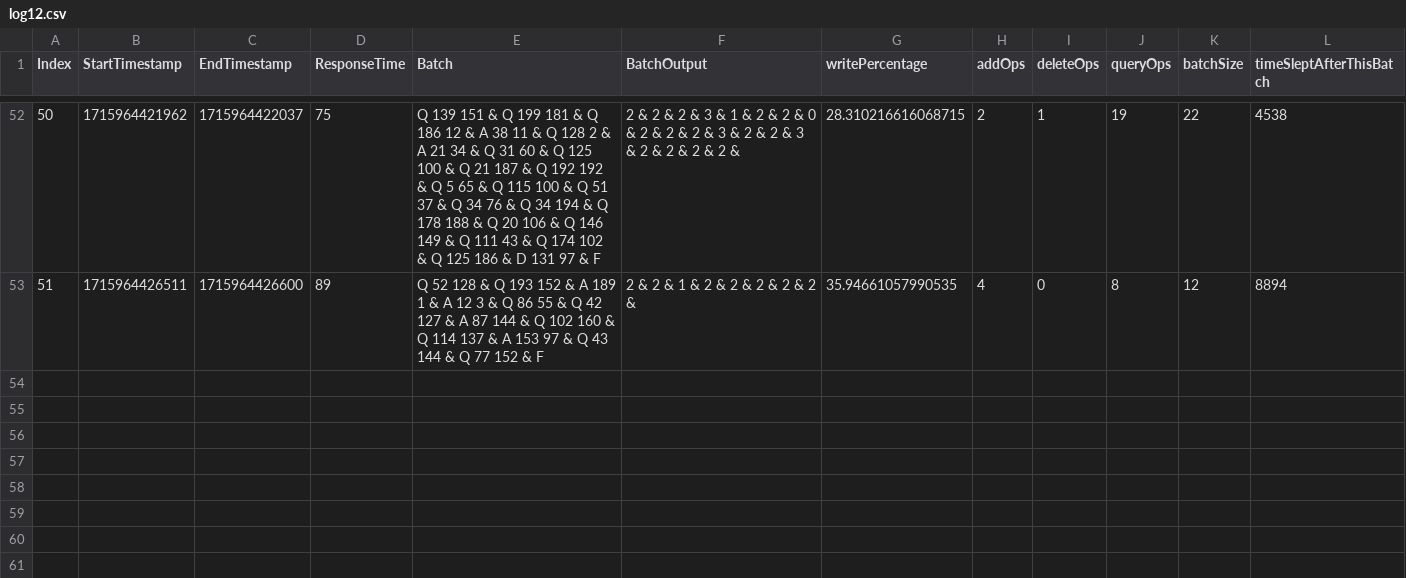
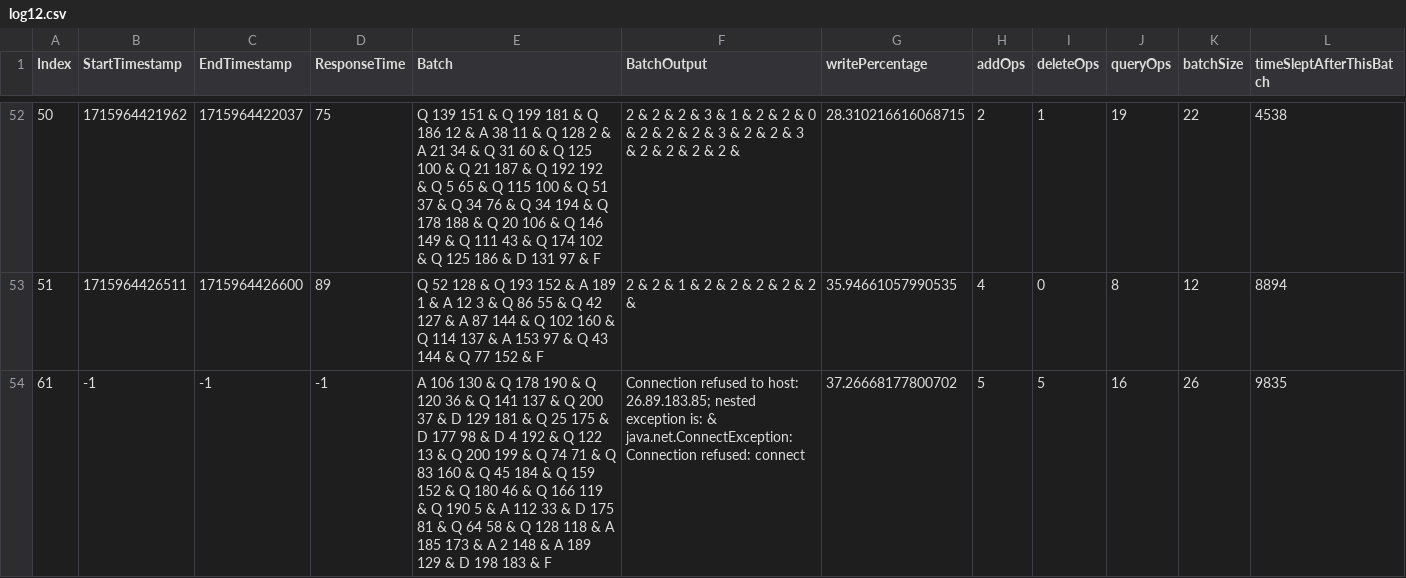
Before and after one commit to Mahmoud-Moh/Graph-Shortest-Path-Distributed, a CSV file: experiments/experiment1_clients25/log12.csv, drawn as a sheet; only a part is shown, gaps mark what is left out.

```diff
--- a/experiments/experiment1_clients25/log12.csv
+++ b/experiments/experiment1_clients25/log12.csv
@@ -53 +53,2 @@ Index,StartTimestamp,EndTimestamp,ResponseTime,Batch,BatchOutput,writePercentage
 51,1715964426511,1715964426600,89,Q 52 128 & Q 193 152 & A 189 1 & A 12 3 & Q 86 55 & Q 42 127 & A 87 144 & Q 102 160 & Q 114 137 & A 153 97 & Q 43 144 & Q 77 152 & F,2 & 2 & 1 & 2 & 2 & 2 & 2 & 2 & ,35.94661057990535,4,0,8,12,8894
+61,-1,-1,-1,A 106 130 & Q 178 190 & Q 120 36 & Q 141 137 & Q 200 37 & D 129 181 & Q 25 175 & D 177 98 & D 4 192 & Q 122 13 & Q 200 199 & Q 74 71 & Q 83 160 & Q 45 184 & Q 159 152 & Q 180 46 & Q 166 119 & Q 190 5 & A 112 33 & D 175 81 & Q 64 58 & Q 128 118 & A 185 173 & A 2 148 & A 189 129 & D 198 183 & F,Connection refused to host: 26.89.183.85; nested exception is: & java.net.ConnectException: Connection refused: connect,37.26668177800702,5,5,16,26,9835
```
Also changed, not shown: experiments/experiment1_clients25/log17.csv, experiments/experiment1_clients25/log2.csv, 24 other files.
